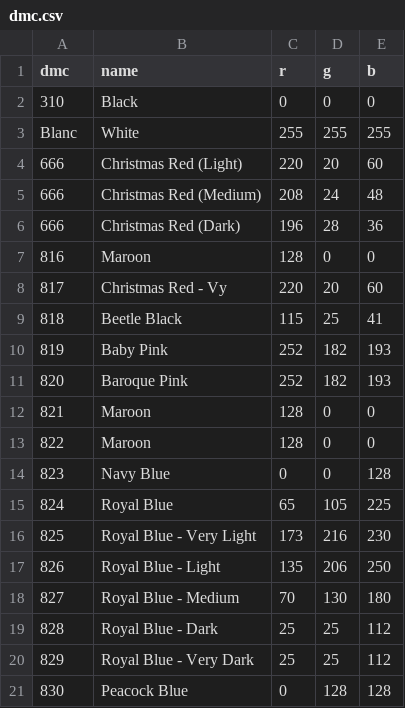
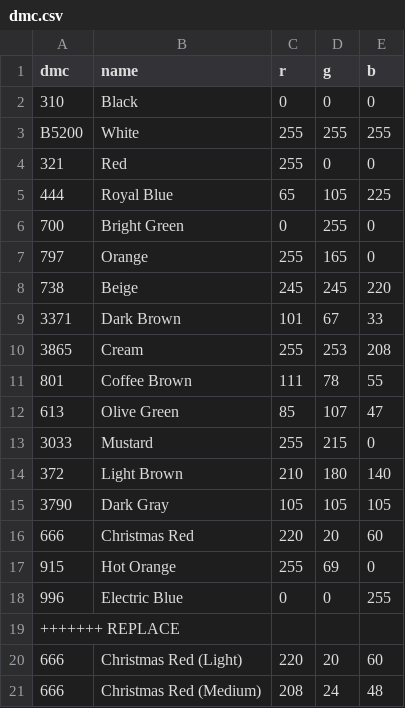
Before and after one commit to KHALIL-snoussi/agent, a CSV file: data/dmc.csv, drawn as a sheet; only a part is shown; the shorter side is filled out with more unchanged rows.

```diff
--- a/data/dmc.csv
+++ b/data/dmc.csv
@@ -2,3 +2,19 @@ dmc,name,r,g,b
 310,Black,0,0,0
-Blanc,White,255,255,255
+B5200,White,255,255,255
+321,Red,255,0,0
+444,Royal Blue,65,105,225
+700,Bright Green,0,255,0
+797,Orange,255,165,0
+738,Beige,245,245,220
+3371,Dark Brown,101,67,33
+3865,Cream,255,253,208
+801,Coffee Brown,111,78,55
+613,Olive Green,85,107,47
+3033,Mustard,255,215,0
+372,Light Brown,210,180,140
+3790,Dark Gray,105,105,105
+666,Christmas Red,220,20,60
+915,Hot Orange,255,69,0
+996,Electric Blue,0,0,255
+  +++++++ REPLACE
 666,Christmas Red (Light),220,20,60
```
Also changed, not shown: 47 other files.
